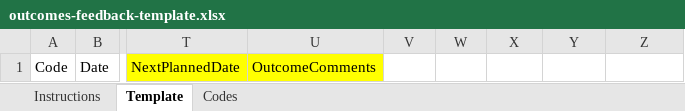
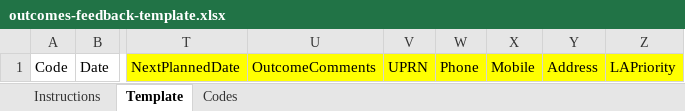
Before and after one commit to alphagov/transfer-coronavirus-data-service, an Excel workbook: assets/resources/outcomes-feedback-template.xlsx, sheet Template, drawn as a sheet; only a part is shown, gaps mark what is left out; values as stored, in another font and other column widths than the file's, no borders; charts and pictures not drawn; the diff names each change by its address in the sheet, - before the commit and + after, or states it on an @@ line.

Commit message:
update feedback template resource with new version

```diff
--- a/assets/resources/outcomes-feedback-template.xlsx (sheet Template)
+++ b/assets/resources/outcomes-feedback-template.xlsx (sheet Template)
-V1: (empty)
+V1: UPRN
-V1:Z1 fill: none
+V1:Z1 fill: #FFFF00
-W1: (empty)
+W1: Phone
-X1: (empty)
+X1: Mobile
-Y1: (empty)
+Y1: Address
-Z1: (empty)
+Z1: LAPriority
```
Also changed, not shown: sheet Codes.
